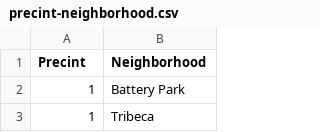
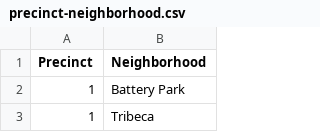
Before and after one commit to jakesway99/Big-Data-2023, a CSV file: precinct-neighborhood.csv (was precint-neighborhood.csv), drawn as a sheet; only a part is shown; the diff names each change by its address in the sheet, - before the commit and + after, or states it on an @@ line.

Commit message:
Update and rename precint-neighborhood.csv to precinct-neighborhood.csv

```diff
--- a/precint-neighborhood.csv
+++ b/precinct-neighborhood.csv
-A1: Precint
+A1: Precinct
```
